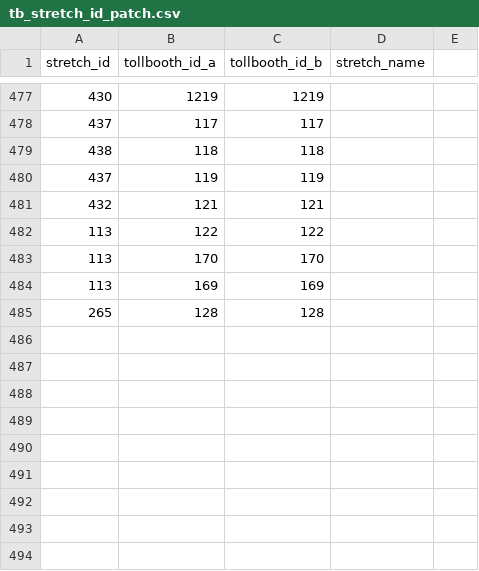
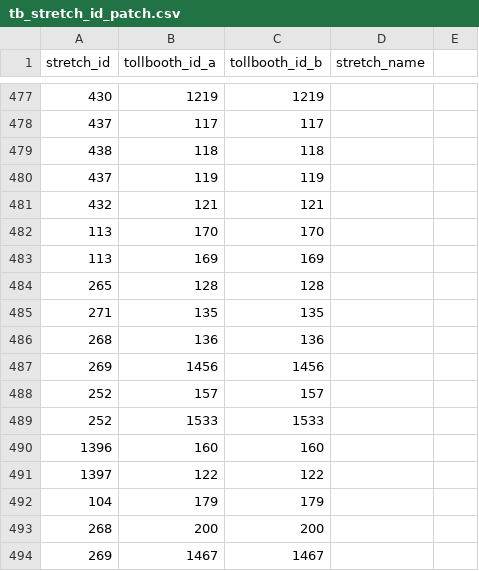
Before and after one commit to elaeon/tollbooth_etc_mx, a CSV file: data/tables/2025/tb_stretch_id_patch.csv, drawn as a sheet; only a part is shown, gaps mark what is left out.

Commit message:
update data

```diff
--- a/data/tables/2025/tb_stretch_id_patch.csv
+++ b/data/tables/2025/tb_stretch_id_patch.csv
@@ -481,3 +481,2 @@
 432,121,121,,
-113,122,122,,
 113,170,170,,
@@ -485 +484,11 @@
 265,128,128,,
+271,135,135,,
+268,136,136,,
+269,1456,1456,,
+252,157,157,,
+252,1533,1533,,
+1396,160,160,,
+1397,122,122,,
+104,179,179,,
+268,200,200,,
+269,1467,1467,,
```
Also changed, not shown: data/tables/2025/stretchs_toll.csv, data/tables/2025/tollbooths.csv.
